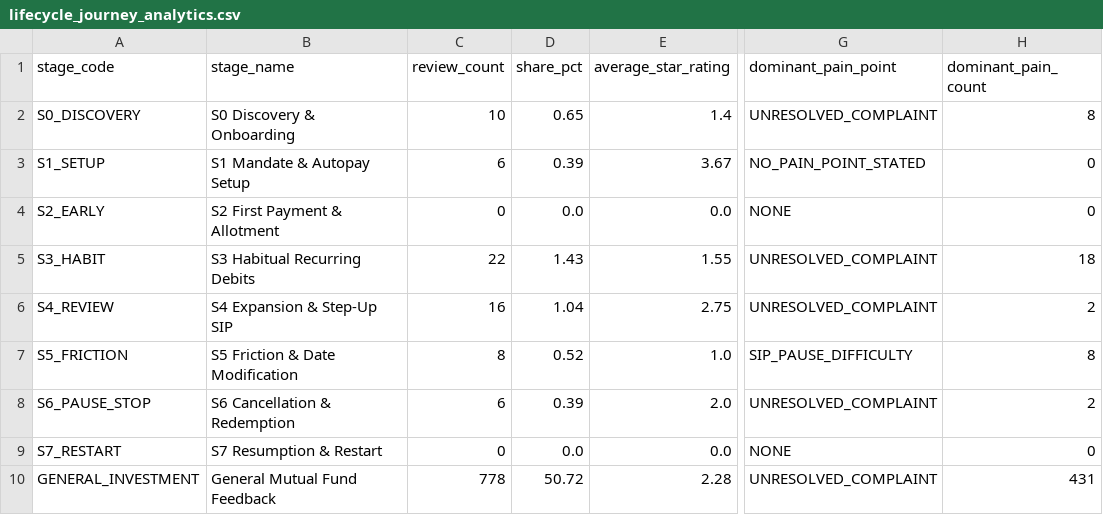
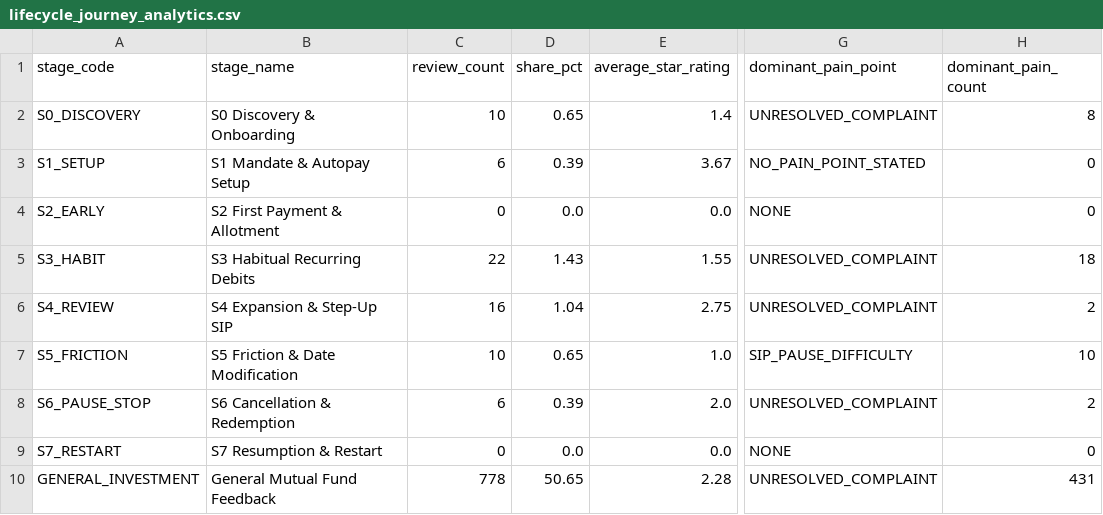
Before and after one commit to Arayie/GradProd, a CSV file: outputs/lifecycle_journey_analytics.csv, drawn as a sheet; only a part is shown, gaps mark what is left out; the diff names each change by its address in the sheet, - before the commit and + after, or states it on an @@ line.

```diff
--- a/outputs/lifecycle_journey_analytics.csv
+++ b/outputs/lifecycle_journey_analytics.csv
-C7 (review_count): 8
+C7 (review_count): 10
-D7 (share_pct): 0.52
+D7 (share_pct): 0.65
-H7 (dominant_pain_count): 8
+H7 (dominant_pain_count): 10
-D10 (share_pct): 50.72
+D10 (share_pct): 50.65
```
Also changed, not shown: outputs/collection_errors.csv, outputs/cross_app_benchmarks.csv, 8 other files.
